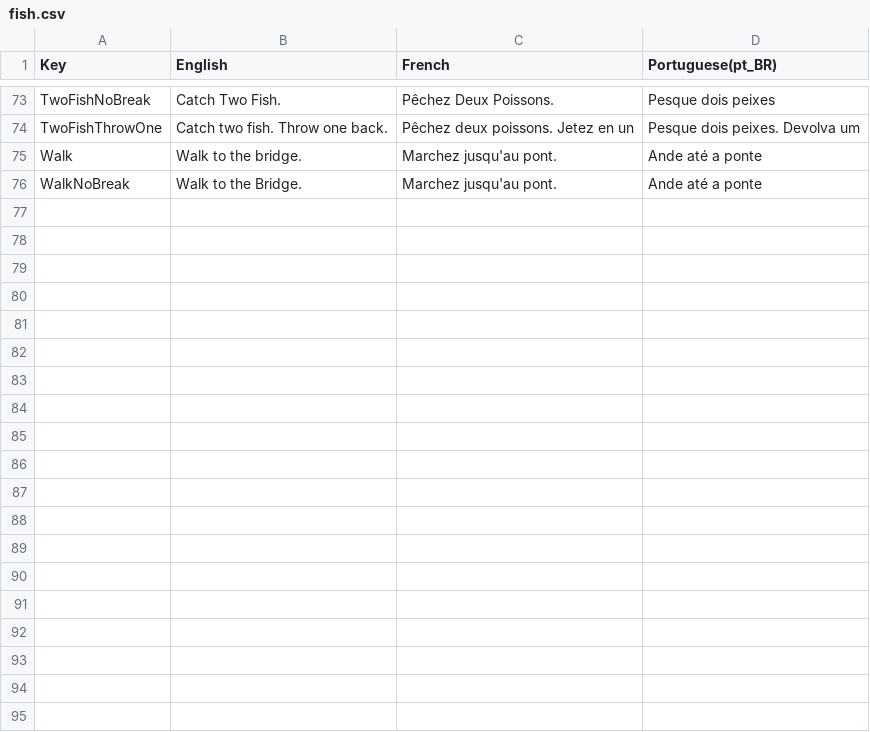
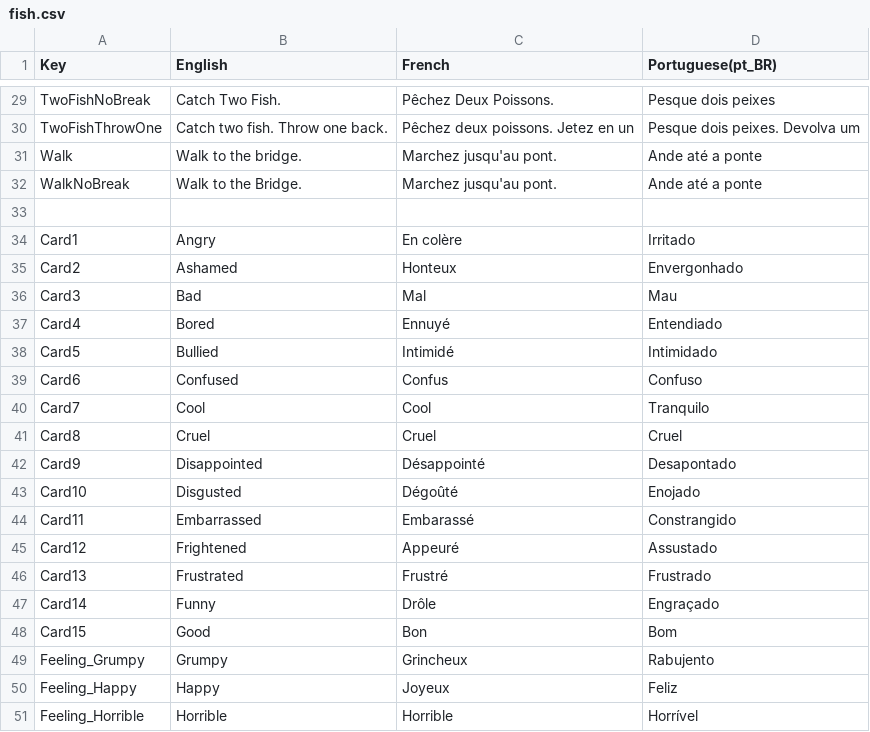
Before and after one commit to AuxiliumHorizons/AuxiliumHorizons.github.io, a CSV file: StreamingAssets/fish.csv, drawn as a sheet; only a part is shown, gaps mark what is left out; the diff covers the shown part only; the diff names each change by its address in the sheet, - before the commit and + after, or states it on an @@ line.

```diff
--- a/StreamingAssets/fish.csv
+++ b/StreamingAssets/fish.csv
+row 33: (empty)
+row 34: Card1 | Angry | En colère | Irritado
+row 35: Card2 | Ashamed | Honteux | Envergonhado
+row 36: Card3 | Bad | Mal | Mau
+row 37: Card4 | Bored | Ennuyé | Entendiado
+row 38: Card5 | Bullied | Intimidé | Intimidado
+row 39: Card6 | Confused | Confus | Confuso
+row 40: Card7 | Cool | Cool | Tranquilo
+row 41: Card8 | Cruel | Cruel | Cruel
+row 42: Card9 | Disappointed | Désappointé | Desapontado
+row 43: Card10 | Disgusted | Dégoûté | Enojado
+row 44: Card11 | Embarrassed | Embarassé | Constrangido
+row 45: Card12 | Frightened | Appeuré | Assustado
+row 46: Card13 | Frustrated | Frustré | Frustrado
+row 47: Card14 | Funny | Drôle | Engraçado
+row 48: Card15 | Good | Bon | Bom
@@ row 19 moved to row 49: Feeling_Grumpy @@
@@ row 20 moved to row 50: Feeling_Happy @@
@@ row 21 moved to row 51: Feeling_Horrible @@
```
Also changed, not shown: 1 added row, 16 removed rows and 25 moved rows elsewhere in this file, StreamingAssets/Goose.csv, StreamingAssets/Rally.csv, 7 other files.
